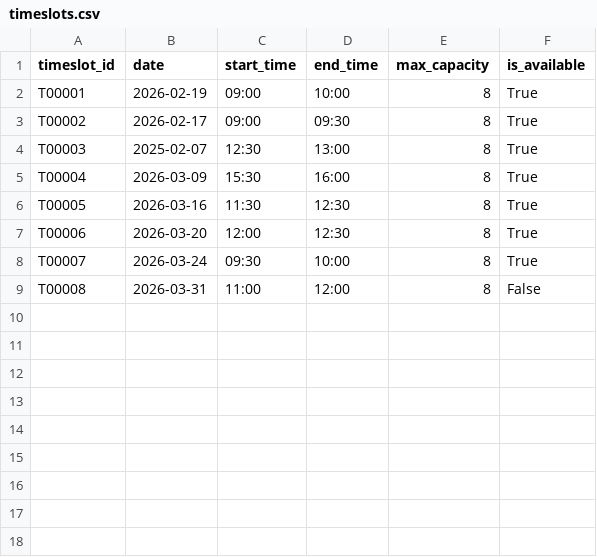
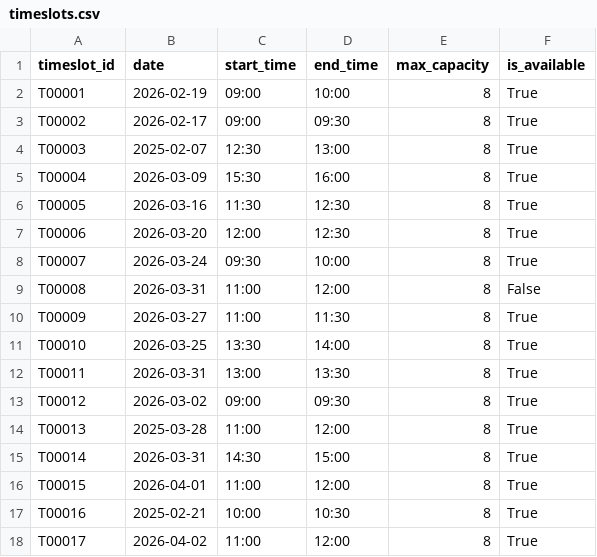
Before and after one commit to mornwilliams/Meow-Mocha-Main2, a CSV file: Meow&Mocha Main2/timeslots.csv, drawn as a sheet; the diff names each change by its address in the sheet, - before the commit and + after, or states it on an @@ line.

```diff
--- a/Meow&Mocha Main2/timeslots.csv
+++ b/Meow&Mocha Main2/timeslots.csv
+row 10: T00009 | 2026-03-27 | 11:00 | 11:30 | 8 | True
+row 11: T00010 | 2026-03-25 | 13:30 | 14:00 | 8 | True
+row 12: T00011 | 2026-03-31 | 13:00 | 13:30 | 8 | True
+row 13: T00012 | 2026-03-02 | 09:00 | 09:30 | 8 | True
+row 14: T00013 | 2025-03-28 | 11:00 | 12:00 | 8 | True
+row 15: T00014 | 2026-03-31 | 14:30 | 15:00 | 8 | True
+row 16: T00015 | 2026-04-01 | 11:00 | 12:00 | 8 | True
+row 17: T00016 | 2025-02-21 | 10:00 | 10:30 | 8 | True
+row 18: T00017 | 2026-04-02 | 11:00 | 12:00 | 8 | True
```
Also changed, not shown: Meow&Mocha Main2/bookings.csv, 3 other files.
